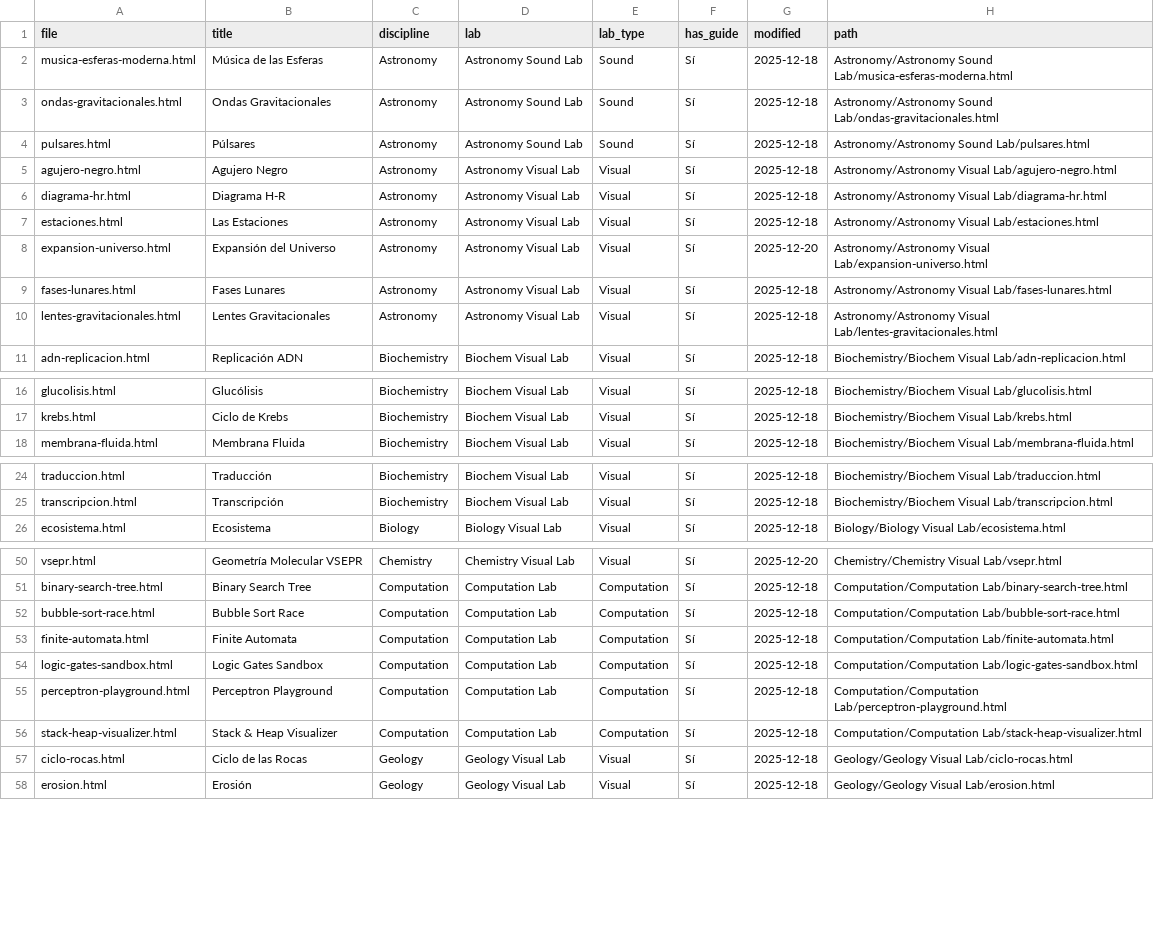
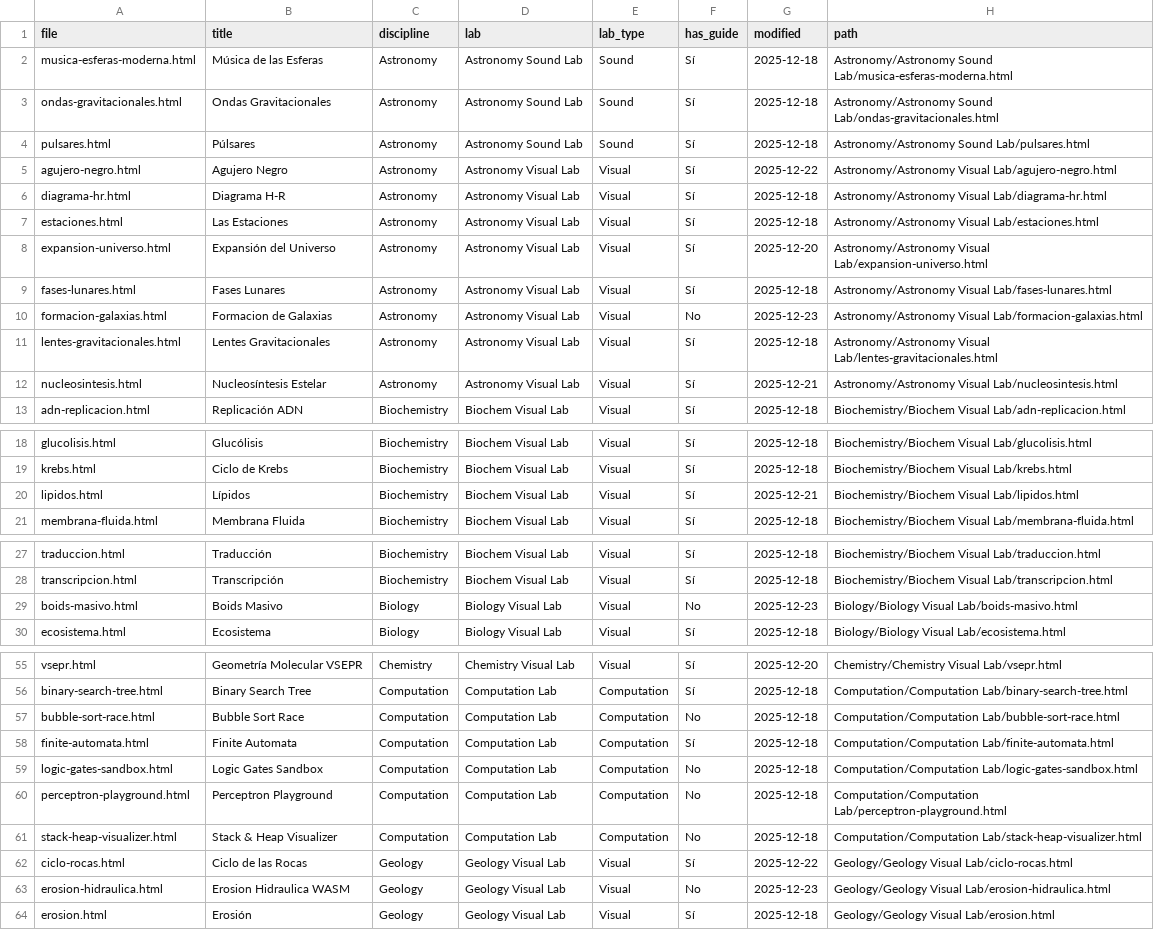
Before and after one commit to cjlkaiser-cpu/eigenlab, a CSV file: eigenlab_simulaciones.csv, drawn as a sheet; only a part is shown, gaps mark what is left out; the diff covers the shown part only.

```diff
--- a/eigenlab_simulaciones.csv
+++ b/eigenlab_simulaciones.csv
@@ -4,3 +4,3 @@ ondas-gravitacionales.html,Ondas Gravitacionales,Astronomy,Astronomy Sound Lab,S
 pulsares.html,Púlsares,Astronomy,Astronomy Sound Lab,Sound,Sí,2025-12-18,Astronomy/Astronomy Sound Lab/pulsares.html
-agujero-negro.html,Agujero Negro,Astronomy,Astronomy Visual Lab,Visual,Sí,2025-12-18,Astronomy/Astronomy Visual Lab/agujero-negro.html
+agujero-negro.html,Agujero Negro,Astronomy,Astronomy Visual Lab,Visual,Sí,2025-12-22,Astronomy/Astronomy Visual Lab/agujero-negro.html
 diagrama-hr.html,Diagrama H-R,Astronomy,Astronomy Visual Lab,Visual,Sí,2025-12-18,Astronomy/Astronomy Visual Lab/diagrama-hr.html
@@ -9,3 +9,5 @@ expansion-universo.html,Expansión del Universo,Astronomy,Astronomy Visual Lab,V
 fases-lunares.html,Fases Lunares,Astronomy,Astronomy Visual Lab,Visual,Sí,2025-12-18,Astronomy/Astronomy Visual Lab/fases-lunares.html
+formacion-galaxias.html,Formacion de Galaxias,Astronomy,Astronomy Visual Lab,Visual,No,2025-12-23,Astronomy/Astronomy Visual Lab/formacion-galaxias.html
 lentes-gravitacionales.html,Lentes Gravitacionales,Astronomy,Astronomy Visual Lab,Visual,Sí,2025-12-18,Astronomy/Astronomy Visual Lab/lentes-gravitacionales.html
+nucleosintesis.html,Nucleosíntesis Estelar,Astronomy,Astronomy Visual Lab,Visual,Sí,2025-12-21,Astronomy/Astronomy Visual Lab/nucleosintesis.html
 adn-replicacion.html,Replicación ADN,Biochemistry,Biochem Visual Lab,Visual,Sí,2025-12-18,Biochemistry/Biochem Visual Lab/adn-replicacion.html
@@ -17,2 +19,3 @@ glucolisis.html,Glucólisis,Biochemistry,Biochem Visual Lab,Visual,Sí,2025-12-1
 krebs.html,Ciclo de Krebs,Biochemistry,Biochem Visual Lab,Visual,Sí,2025-12-18,Biochemistry/Biochem Visual Lab/krebs.html
+lipidos.html,Lípidos,Biochemistry,Biochem Visual Lab,Visual,Sí,2025-12-21,Biochemistry/Biochem Visual Lab/lipidos.html
 membrana-fluida.html,Membrana Fluida,Biochemistry,Biochem Visual Lab,Visual,Sí,2025-12-18,Biochemistry/Biochem Visual Lab/membrana-fluida.html
@@ -25,2 +28,3 @@ traduccion.html,Traducción,Biochemistry,Biochem Visual Lab,Visual,Sí,2025-12-1
 transcripcion.html,Transcripción,Biochemistry,Biochem Visual Lab,Visual,Sí,2025-12-18,Biochemistry/Biochem Visual Lab/transcripcion.html
+boids-masivo.html,Boids Masivo,Biology,Biology Visual Lab,Visual,No,2025-12-23,Biology/Biology Visual Lab/boids-masivo.html
 ecosistema.html,Ecosistema,Biology,Biology Visual Lab,Visual,Sí,2025-12-18,Biology/Biology Visual Lab/ecosistema.html
@@ -51,8 +56,9 @@ vsepr.html,Geometría Molecular VSEPR,Chemistry,Chemistry Visual Lab,Visual,Sí,
 binary-search-tree.html,Binary Search Tree,Computation,Computation Lab,Computation,Sí,2025-12-18,Computation/Computation Lab/binary-search-tree.html
-bubble-sort-race.html,Bubble Sort Race,Computation,Computation Lab,Computation,Sí,2025-12-18,Computation/Computation Lab/bubble-sort-race.html
+bubble-sort-race.html,Bubble Sort Race,Computation,Computation Lab,Computation,No,2025-12-18,Computation/Computation Lab/bubble-sort-race.html
 finite-automata.html,Finite Automata,Computation,Computation Lab,Computation,Sí,2025-12-18,Computation/Computation Lab/finite-automata.html
-logic-gates-sandbox.html,Logic Gates Sandbox,Computation,Computation Lab,Computation,Sí,2025-12-18,Computation/Computation Lab/logic-gates-sandbox.html
-perceptron-playground.html,Perceptron Playground,Computation,Computation Lab,Computation,Sí,2025-12-18,Computation/Computation Lab/perceptron-playground.html
-stack-heap-visualizer.html,Stack & Heap Visualizer,Computation,Computation Lab,Computation,Sí,2025-12-18,Computation/Computation Lab/stack-heap-visualizer.html
-ciclo-rocas.html,Ciclo de las Rocas,Geology,Geology Visual Lab,Visual,Sí,2025-12-18,Geology/Geology Visual Lab/ciclo-rocas.html
+logic-gates-sandbox.html,Logic Gates Sandbox,Computation,Computation Lab,Computation,No,2025-12-18,Computation/Computation Lab/logic-gates-sandbox.html
+perceptron-playground.html,Perceptron Playground,Computation,Computation Lab,Computation,No,2025-12-18,Computation/Computation Lab/perceptron-playground.html
+stack-heap-visualizer.html,Stack & Heap Visualizer,Computation,Computation Lab,Computation,No,2025-12-18,Computation/Computation Lab/stack-heap-visualizer.html
+ciclo-rocas.html,Ciclo de las Rocas,Geology,Geology Visual Lab,Visual,Sí,2025-12-22,Geology/Geology Visual Lab/ciclo-rocas.html
+erosion-hidraulica.html,Erosion Hidraulica WASM,Geology,Geology Visual Lab,Visual,No,2025-12-23,Geology/Geology Visual Lab/erosion-hidraulica.html
 erosion.html,Erosión,Geology,Geology Visual Lab,Visual,Sí,2025-12-18,Geology/Geology Visual Lab/erosion.html
```
Also changed, not shown: 16 added rows and 20 edited cells elsewhere in this file, 27 other files.
